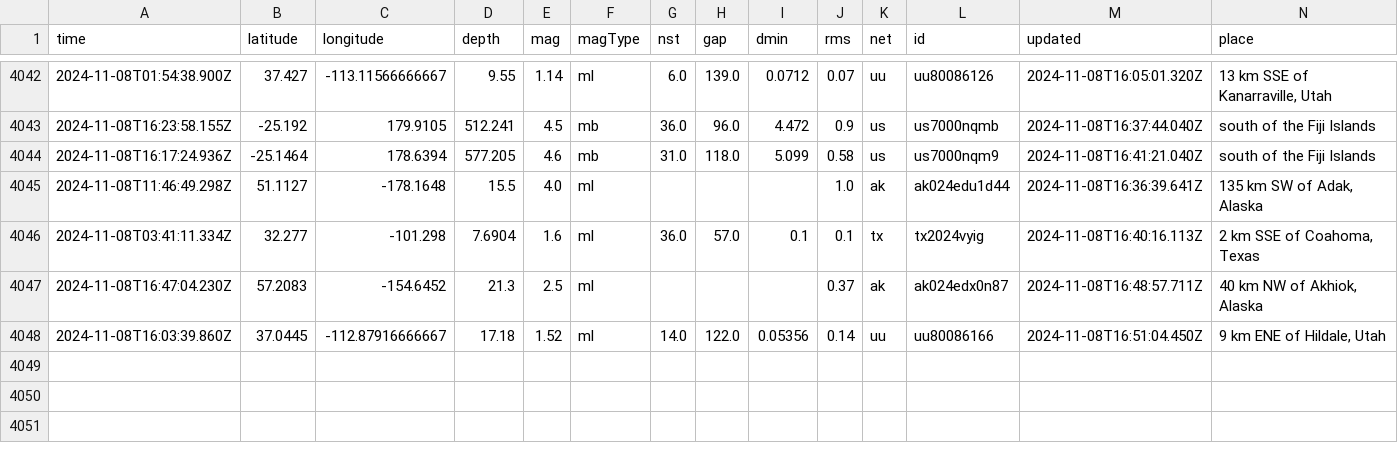
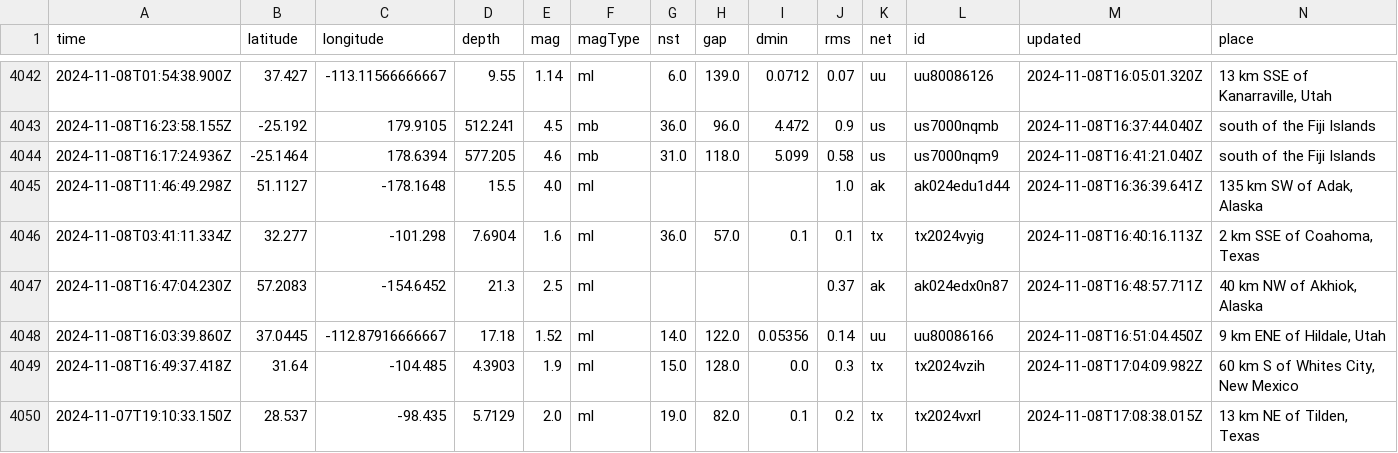
Before and after one commit to Aymen568/data-pipeline, a CSV file: usgs_main.csv, drawn as a sheet; only a part is shown, gaps mark what is left out; rows hold the shown columns only; the diff names each change by its address in the sheet, - before the commit and + after, or states it on an @@ line.

```diff
--- a/usgs_main.csv
+++ b/usgs_main.csv
+row 4049: 2024-11-08T16:49:37.418Z | 31.64 | -104.485 | 4.3903 | 1.9 | ml | 15.0 | 128.0 | 0.0 | 0.3 | tx | tx2024vzih | 2024-11-08T17:04:09.982Z | 60 km S of Whites City, New Mexico
+row 4050: 2024-11-07T19:10:33.150Z | 28.537 | -98.435 | 5.7129 | 2.0 | ml | 19.0 | 82.0 | 0.1 | 0.2 | tx | tx2024vxrl | 2024-11-08T17:08:38.015Z | 13 km NE of Tilden, Texas
```
Also changed, not shown: 1 other file.
